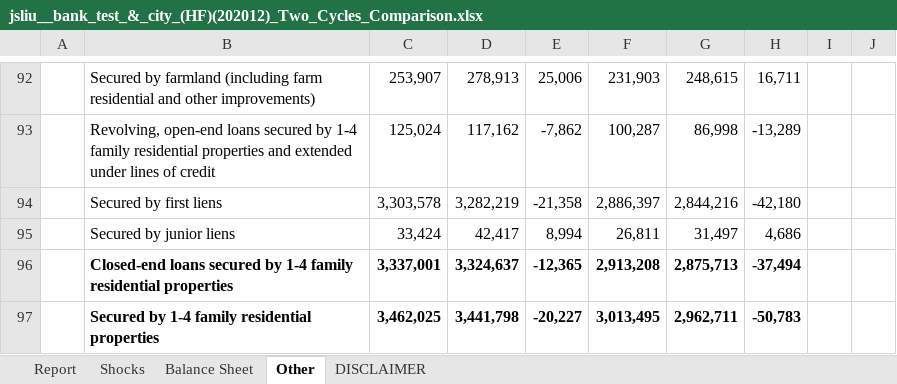
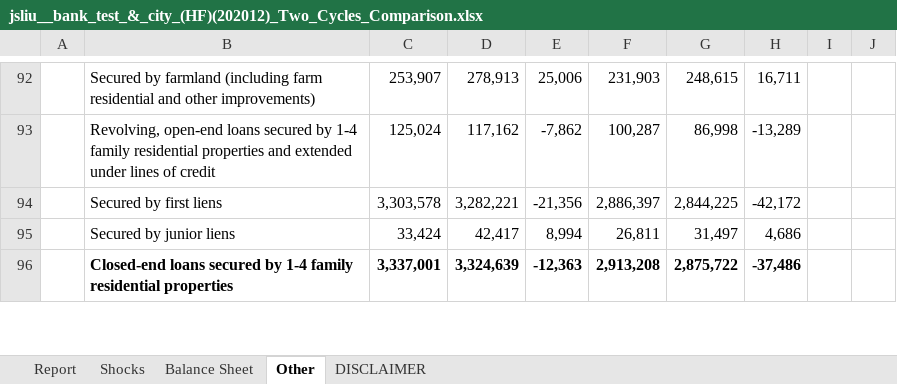
Before and after one commit to jasenliu/AutoTHCN, an Excel workbook: lib/report/benchmark_report/web14/exl/202012/jsliu__bank_test_&_city_(HF)(202012)_Two_Cycles_Comparison.xlsx, sheet Other, drawn as a sheet; only a part is shown, gaps mark what is left out; values as stored, in another font and other column widths than the file's, no borders; charts and pictures and conditional formats not drawn; removed rows and columns are numbered as before the commit, all else as after; the diff covers the shown part only; the diff names each change by its address in the sheet, - before the commit and + after, or states it on an @@ line.

```diff
--- a/lib/report/benchmark_report/web14/exl/202012/jsliu__bank_test_&_city_(HF)(202012)_Two_Cycles_Comparison.xlsx (sheet Other)
+++ b/lib/report/benchmark_report/web14/exl/202012/jsliu__bank_test_&_city_(HF)(202012)_Two_Cycles_Comparison.xlsx (sheet Other)
-row 94:  | Secured by first liens | 3,303,578 | 3,282,219 | -21,358 | 2,886,397 | 2,844,216 | -42,180
+row 94:  | Secured by first liens | 3,303,578 | 3,282,221 | -21,356 | 2,886,397 | 2,844,225 | -42,172
-row 96:  | Closed-end loans secured by 1-4 family residential properties | 3,337,001 | 3,324,637 | -12,365 | 2,913,208 | 2,875,713 | -37,494
-row 97:  | Secured by 1-4 family residential properties | 3,462,025 | 3,441,798 | -20,227 | 3,013,495 | 2,962,711 | -50,783
+row 96:  | Closed-end loans secured by 1-4 family residential properties | 3,337,001 | 3,324,639 | -12,363 | 2,913,208 | 2,875,722 | -37,486
```
Also changed, not shown: 6 added rows, 5 removed rows and 33 edited cells elsewhere in this sheet, sheet Report, sheet Balance Sheet, sheet Shocks, lib/report/benchmark_report/web14/exl/202012/jsliu__bank_test_&_city_(HF)(202012)-Base_Real_Cash_Flow.xlsx, lib/report/benchmark_report/web14/exl/202012/jsliu__bank_test_&_city_(HF)(202012)_EVE.xlsx, 8 other files.
